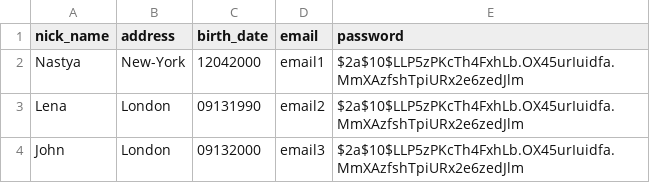
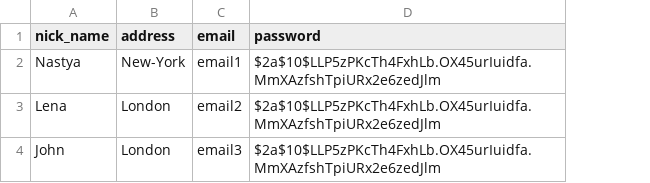
Before and after one commit to escapist-custom/TrashPlus, a CSV file: TrashPlusServicePart/target/classes/db/changelog/data/csv/2023-03-13--0001-user-data.csv, drawn as a sheet; the diff names each change by its address in the sheet, - before the commit and + after, or states it on an @@ line.

```diff
--- a/TrashPlusServicePart/target/classes/db/changelog/data/csv/2023-03-13--0001-user-data.csv
+++ b/TrashPlusServicePart/target/classes/db/changelog/data/csv/2023-03-13--0001-user-data.csv
-column C (birth_date), rows 2-4: 12042000 | 09131990 | 09132000
```
Also changed, not shown: 14 other files.
